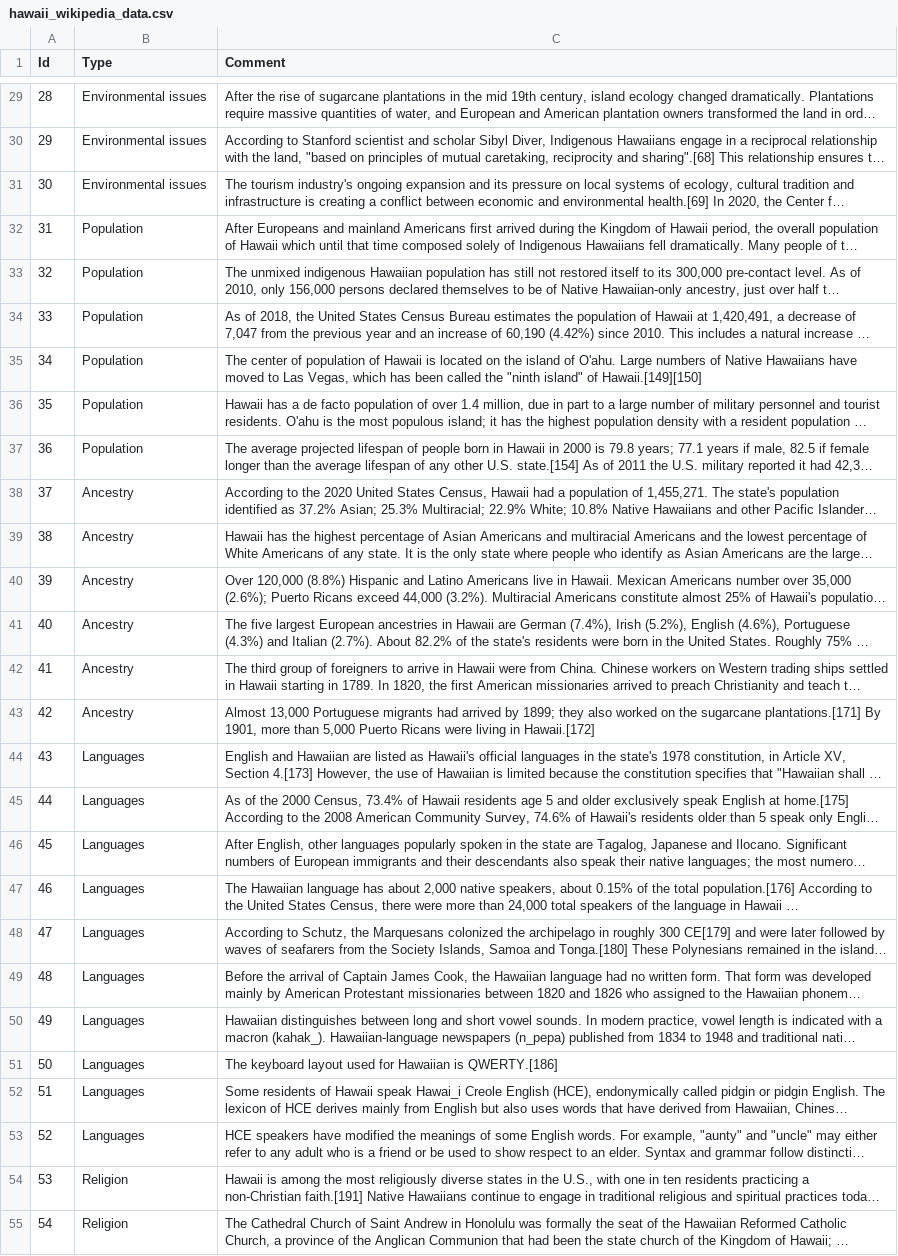
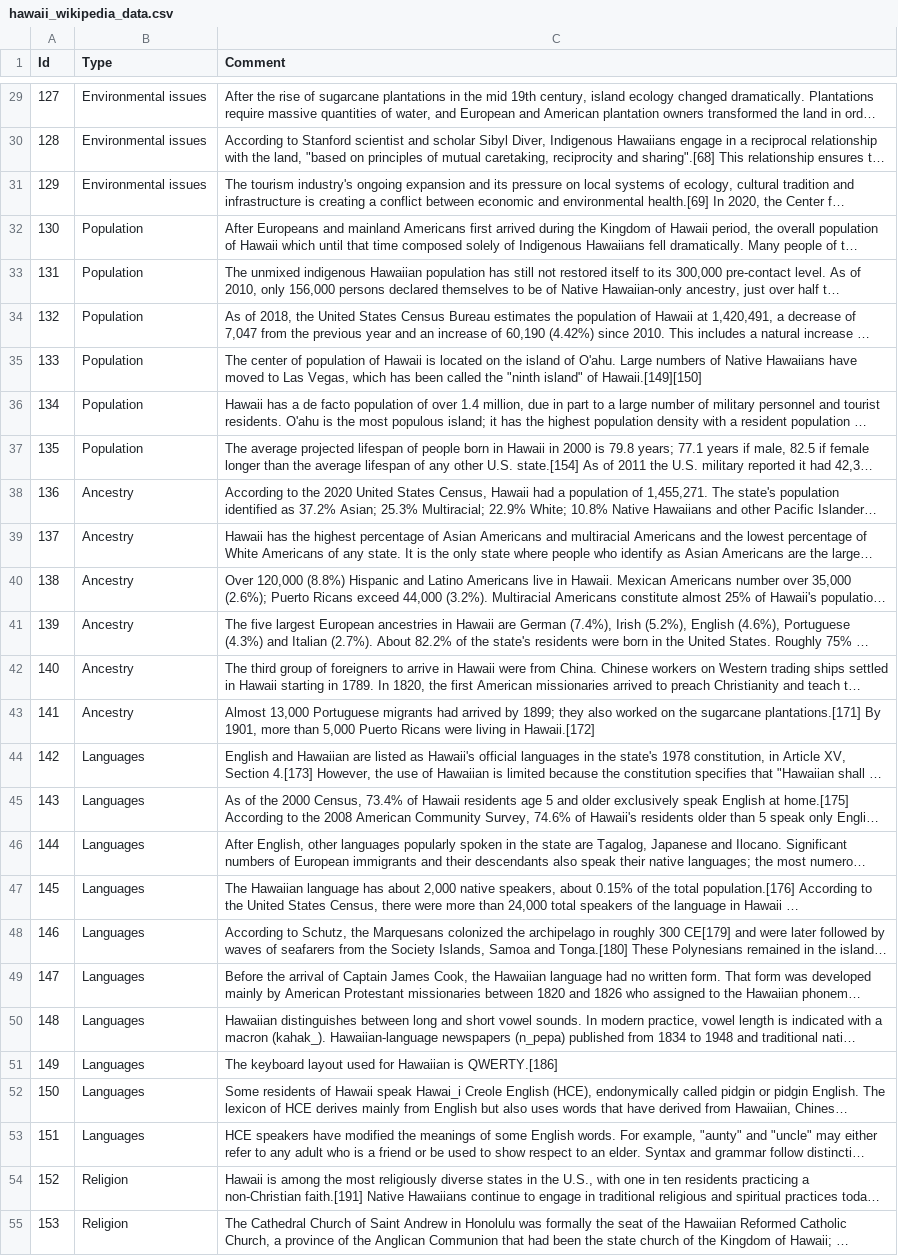
Before and after one commit to rohantandon2024/rtd_hwi_data, a CSV file: hawaii_wikipedia_data.csv, drawn as a sheet; only a part is shown, gaps mark what is left out; long unchanged cells end in …; the diff covers the shown part only; the diff names each change by its address in the sheet, - before the commit and + after, or states it on an @@ line.

```diff
--- a/hawaii_wikipedia_data.csv
+++ b/hawaii_wikipedia_data.csv
-A29 (Id): 28
+A29 (Id): 127
-A30 (Id): 29
+A30 (Id): 128
-A31 (Id): 30
+A31 (Id): 129
-A32 (Id): 31
+A32 (Id): 130
-A33 (Id): 32
+A33 (Id): 131
-A34 (Id): 33
+A34 (Id): 132
-A35 (Id): 34
+A35 (Id): 133
-A36 (Id): 35
+A36 (Id): 134
-A37 (Id): 36
+A37 (Id): 135
-A38 (Id): 37
+A38 (Id): 136
-A39 (Id): 38
+A39 (Id): 137
-A40 (Id): 39
+A40 (Id): 138
-A41 (Id): 40
+A41 (Id): 139
-A42 (Id): 41
+A42 (Id): 140
-A43 (Id): 42
+A43 (Id): 141
-A44 (Id): 43
+A44 (Id): 142
-A45 (Id): 44
+A45 (Id): 143
-A46 (Id): 45
+A46 (Id): 144
-A47 (Id): 46
+A47 (Id): 145
-A48 (Id): 47
+A48 (Id): 146
-A49 (Id): 48
+A49 (Id): 147
-A50 (Id): 49
+A50 (Id): 148
-A51 (Id): 50
+A51 (Id): 149
-A52 (Id): 51
+A52 (Id): 150
-A53 (Id): 52
+A53 (Id): 151
-A54 (Id): 53
+A54 (Id): 152
-A55 (Id): 54
+A55 (Id): 153
```
Also changed, not shown: 91 edited cells elsewhere in this file.
